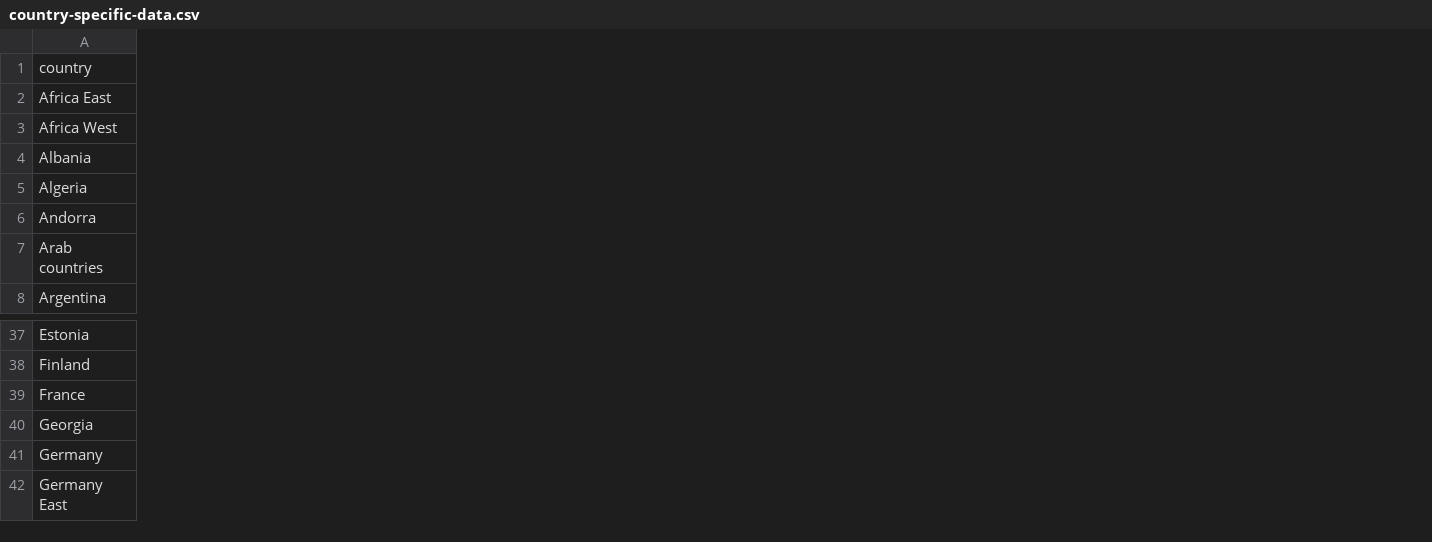
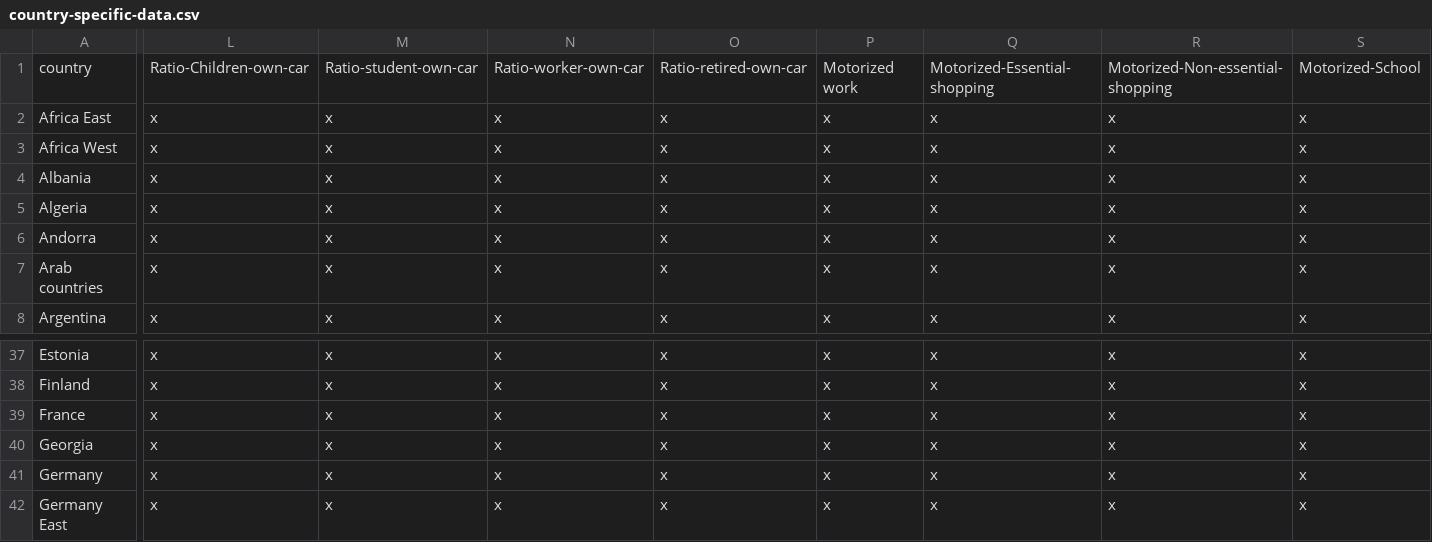
Before and after one commit to lvanhee/COVID-sim, a CSV file: simulation_model/country-specific-data.csv, drawn as a sheet; only a part is shown, gaps mark what is left out; the diff covers the shown part only; the diff names each change by its address in the sheet, - before the commit and + after, or states it on an @@ line.

Commit message:
Included country-based data

```diff
--- a/simulation_model/country-specific-data.csv
+++ b/simulation_model/country-specific-data.csv
+column L, rows 1-8: Ratio-Children-own-car | x | x | x | x | x | x | x; rows 37-42: all x
+column M, rows 1-8: Ratio-student-own-car | x | x | x | x | x | x | x; rows 37-42: all x
+column N, rows 1-8: Ratio-worker-own-car | x | x | x | x | x | x | x; rows 37-42: all x
+column O, rows 1-8: Ratio-retired-own-car | x | x | x | x | x | x | x; rows 37-42: all x
+column P, rows 1-8: Motorized work | x | x | x | x | x | x | x; rows 37-42: all x
+column Q, rows 1-8: Motorized-Essential-shopping | x | x | x | x | x | x | x; rows 37-42: all x
+column R, rows 1-8: Motorized-Non-essential-shopping | x | x | x | x | x | x | x; rows 37-42: all x
+column S, rows 1-8: Motorized-School | x | x | x | x | x | x | x; rows 37-42: all x
```
Also changed, not shown: 4 added columns and 1 edited cell elsewhere in this file, 3 other files.
